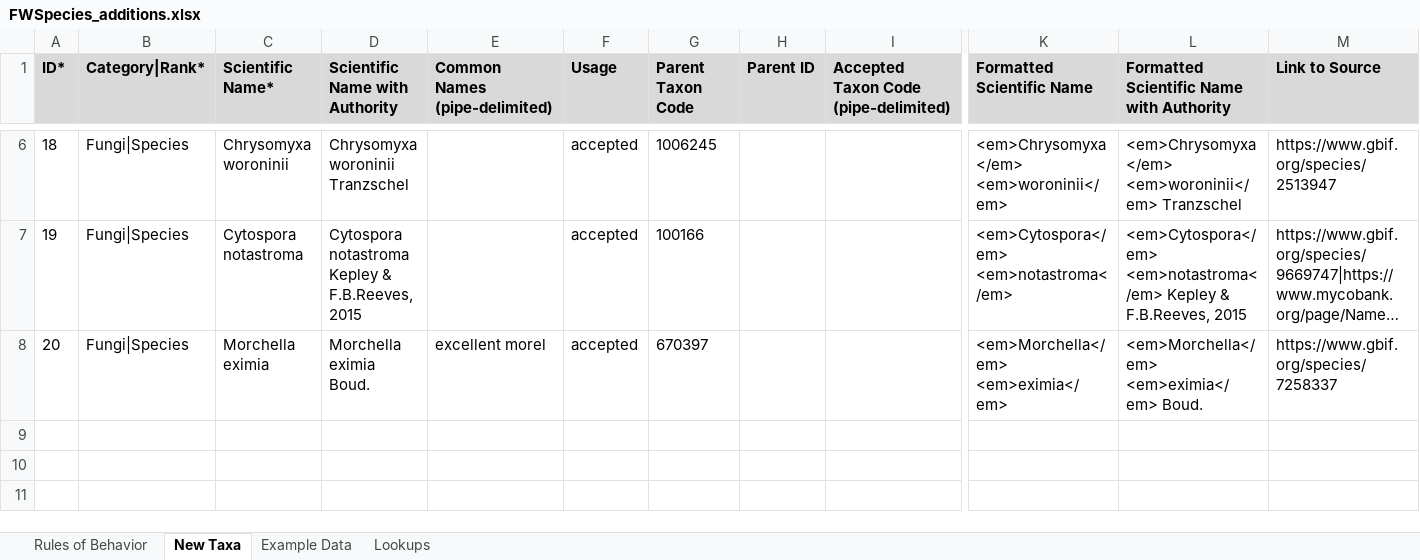
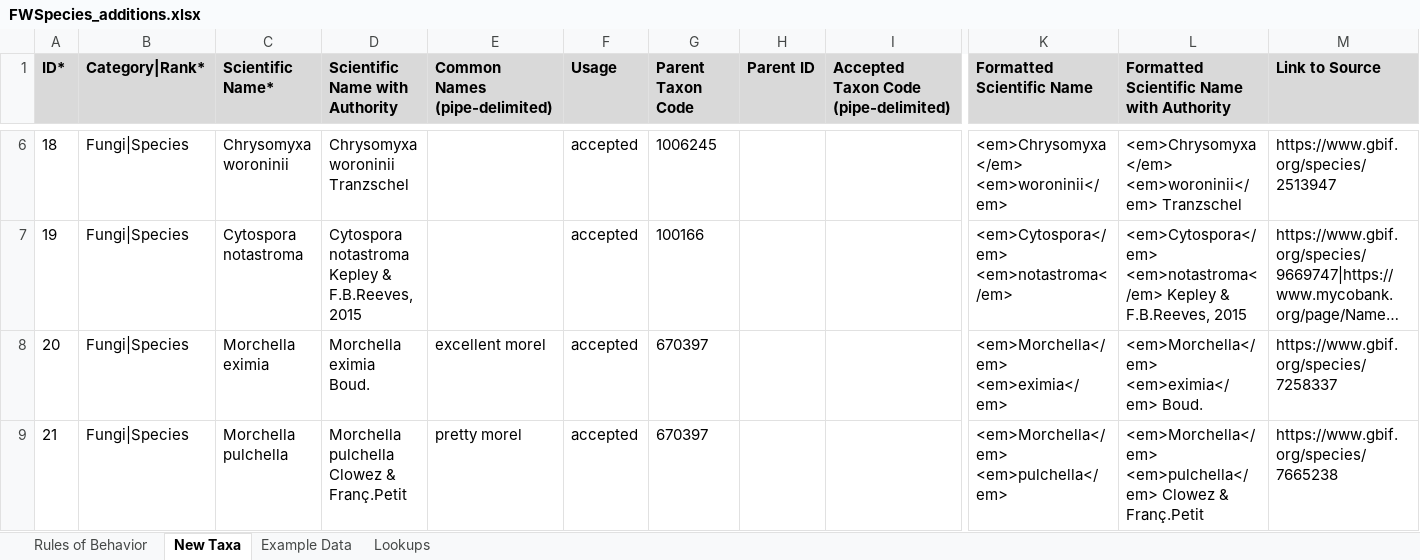
Before and after one commit to Kenai-NWR-bio/KenaiNWRspecies, an Excel workbook: data/raw_data/taxonomy_additions/FWSpecies_additions.xlsx, sheet New Taxa, drawn as a sheet; only a part is shown, gaps mark what is left out; long unchanged cells end in …; values as stored, in another font and other column widths than the file's, no borders; conditional formats not drawn; rows hold the shown columns only; the diff names each change by its address in the sheet, - before the commit and + after, or states it on an @@ line.

Commit message:
Add Morchella pulchella to the additions list

```diff
--- a/data/raw_data/taxonomy_additions/FWSpecies_additions.xlsx (sheet New Taxa)
+++ b/data/raw_data/taxonomy_additions/FWSpecies_additions.xlsx (sheet New Taxa)
+row 9: 21 | Fungi|Species | Morchella pulchella | Morchella pulchella Clowez & Franç.Petit | pretty morel | accepted | 670397 |  |  | <em>Morchella</em> <em>pulchella</em> | <em>Morchella</em> <em>pulchella</em> Clowez & Franç.Petit | https://www.gbif.org/species/7665238
```
